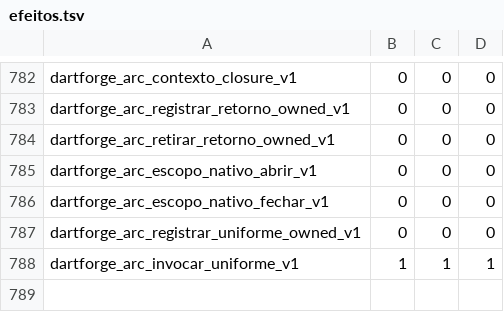
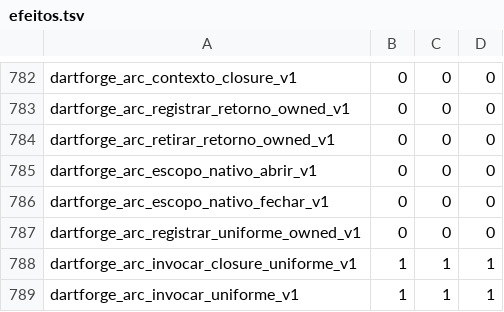
Before and after one commit to insinfo/dartforge, a TSV file: crates/runtime/efeitos.tsv, drawn as a sheet; only a part is shown, gaps mark what is left out.

```diff
--- a/crates/runtime/efeitos.tsv
+++ b/crates/runtime/efeitos.tsv
@@ -787,2 +787,3 @@ dartforge_arc_escopo_nativo_fechar_v1	0	0	0
 dartforge_arc_registrar_uniforme_owned_v1	0	0	0
+dartforge_arc_invocar_closure_uniforme_v1	1	1	1
 dartforge_arc_invocar_uniforme_v1	1	1	1
```
Also changed, not shown: crates/runtime/ownership.tsv, 14 other files.
